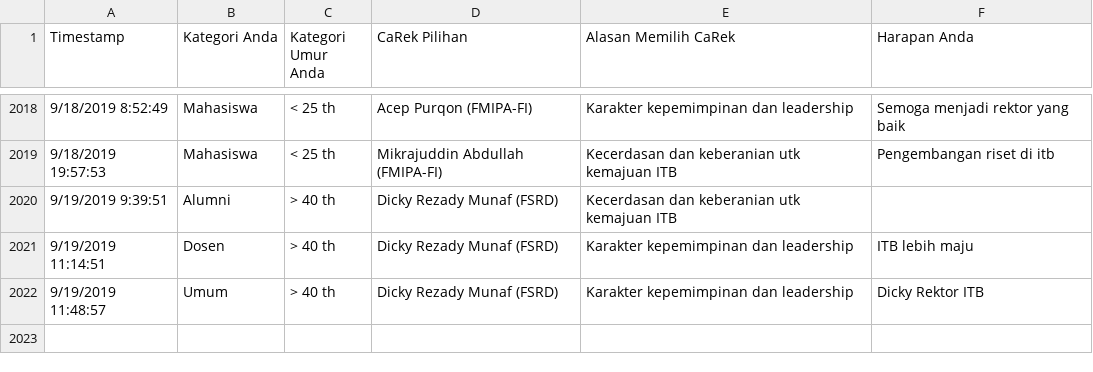
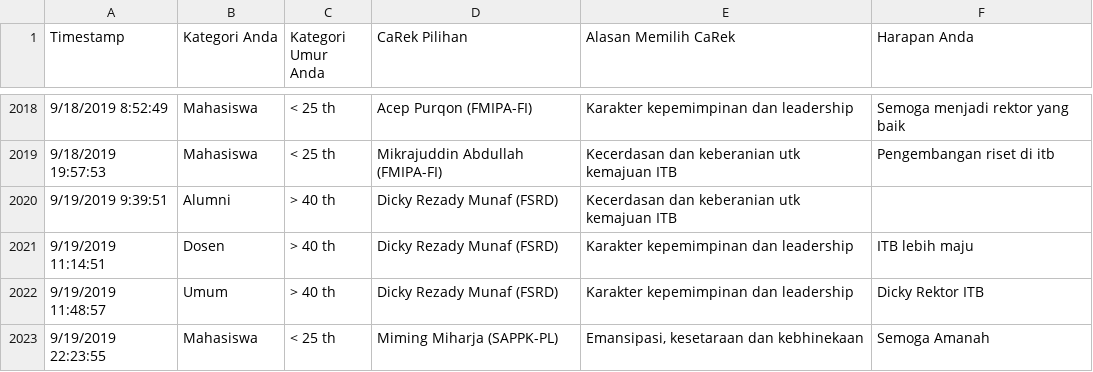
Before and after one commit to eueung/pilrek, a CSV file: pilrek-anon.csv, drawn as a sheet; only a part is shown, gaps mark what is left out; the diff names each change by its address in the sheet, - before the commit and + after, or states it on an @@ line.

```diff
--- a/pilrek-anon.csv
+++ b/pilrek-anon.csv
+row 2023: 9/19/2019 22:23:55 | Mahasiswa | < 25 th | Miming Miharja (SAPPK-PL) | Emansipasi, kesetaraan dan kebhinekaan | Semoga Amanah
```
Also changed, not shown: pilrek.csv.
